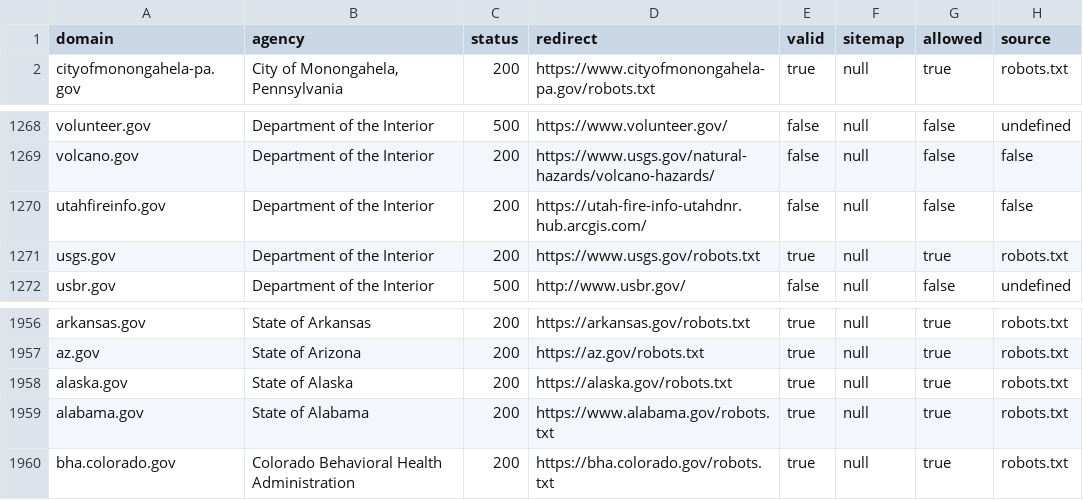
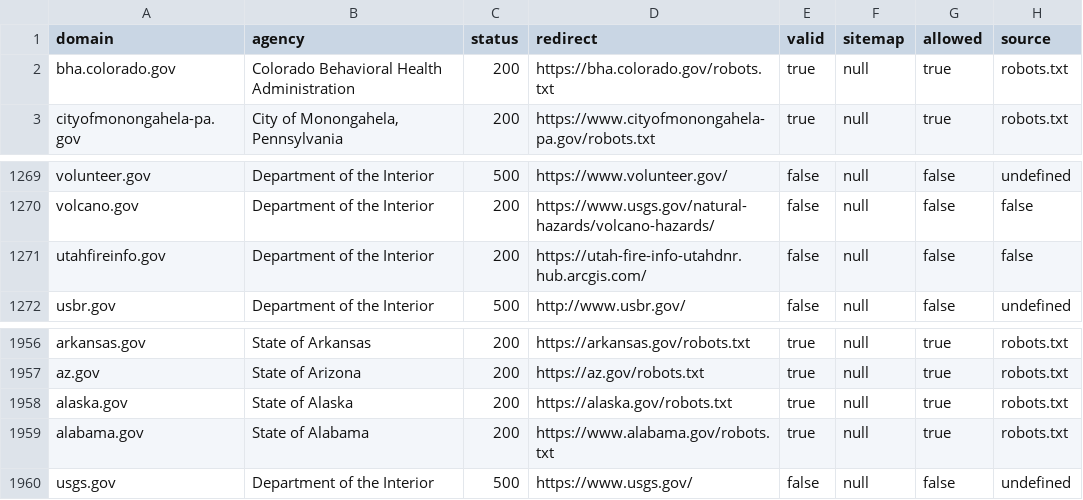
Before and after one commit to civichackingagency/scangov, a CSV file: data/robots.csv, drawn as a sheet; only a part is shown, gaps mark what is left out.

```diff
--- a/data/robots.csv
+++ b/data/robots.csv
@@ -1,2 +1,3 @@
 domain,agency,status,redirect,valid,sitemap,allowed,source
+bha.colorado.gov,"Colorado Behavioral Health Administration",200,"https://bha.colorado.gov/robots.txt",true,"null",true,robots.txt
 cityofmonongahela-pa.gov,"City of Monongahela, Pennsylvania",200,"https://www.cityofmonongahela-pa.gov/robots.txt",true,"null",true,robots.txt
@@ -1270,3 +1271,2 @@ volcano.gov,"Department of the Interior",200,"https://www.usgs.gov/natural-hazar
 utahfireinfo.gov,"Department of the Interior",200,"https://utah-fire-info-utahdnr.hub.arcgis.com/",false,"null",false,false
-usgs.gov,"Department of the Interior",200,"https://www.usgs.gov/robots.txt",true,"null",true,robots.txt
 usbr.gov,"Department of the Interior",500,"http://www.usbr.gov/",false,"null",false,undefined
@@ -1959,2 +1959,2 @@ alaska.gov,"State of Alaska",200,"https://alaska.gov/robots.txt",true,"null",tru
 alabama.gov,"State of Alabama",200,"https://www.alabama.gov/robots.txt",true,"null",true,robots.txt
-bha.colorado.gov,"Colorado Behavioral Health Administration",200,"https://bha.colorado.gov/robots.txt",true,"null",true,robots.txt
+usgs.gov,"Department of the Interior",500,"https://www.usgs.gov/",false,"null",false,undefined
```
Also changed, not shown: data/metadata.csv, data/security.csv, 8 other files.
